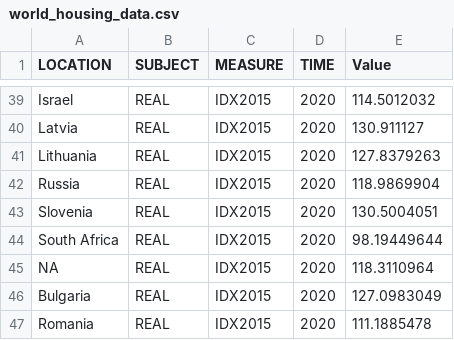
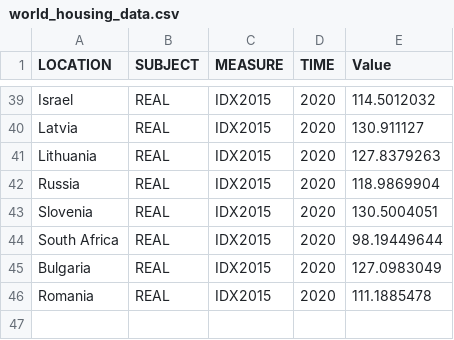
Before and after one commit to olu-git/week9-homework, a CSV file: data/world_housing_data.csv, drawn as a sheet; only a part is shown, gaps mark what is left out; the diff names each change by its address in the sheet, - before the commit and + after, or states it on an @@ line.

Commit message:
Update world_housing_data.csv

```diff
--- a/data/world_housing_data.csv
+++ b/data/world_housing_data.csv
-row 45: NA | REAL | IDX2015 | 2020 | 118.3110964
```
